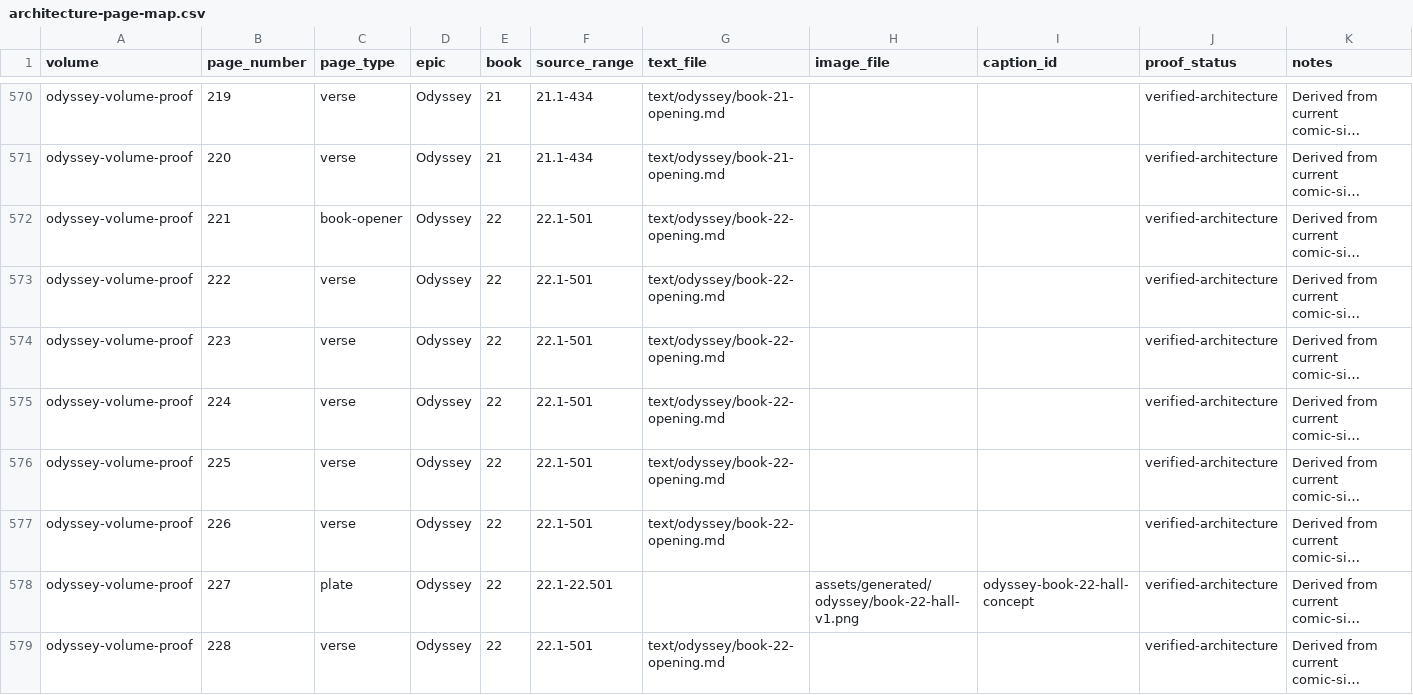
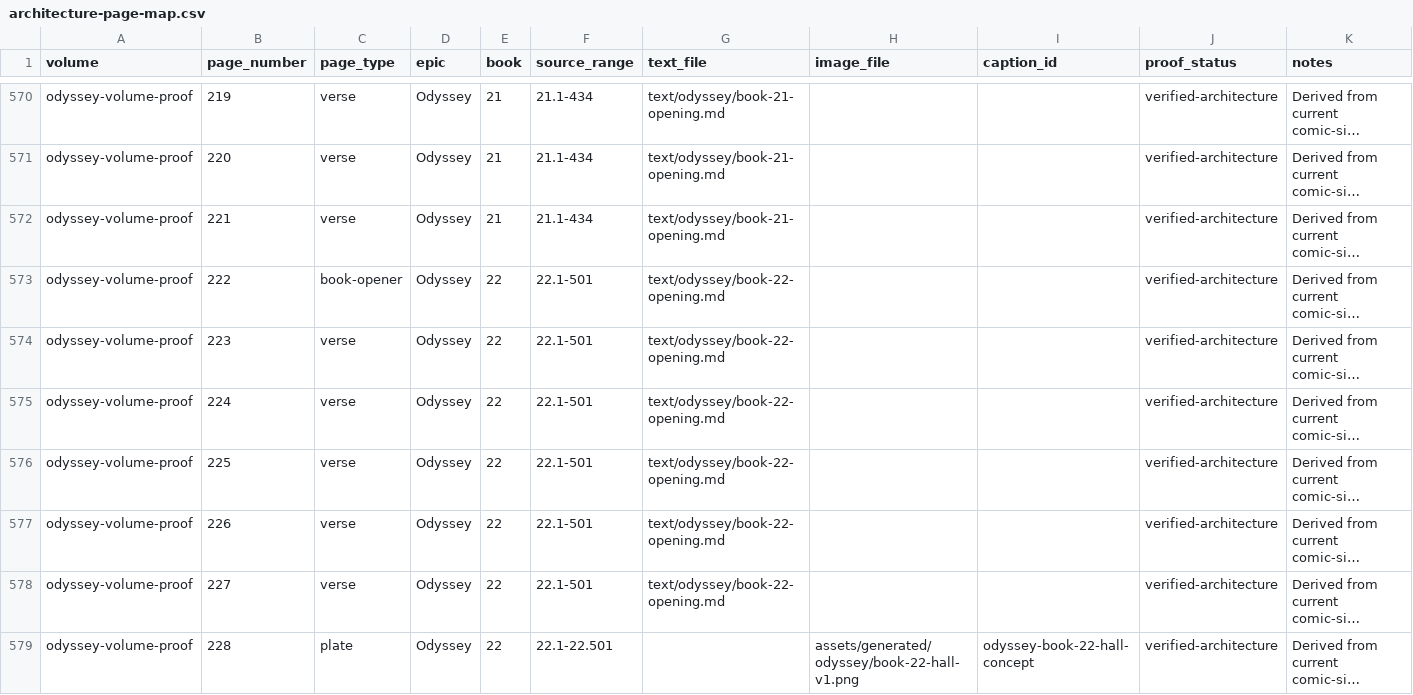
Before and after one commit to CastaliaInstitute/inq-homer-blake, a CSV file: design/architecture-page-map.csv, drawn as a sheet; only a part is shown, gaps mark what is left out; long unchanged cells end in …; the diff covers the shown part only; the diff names each change by its address in the sheet, - before the commit and + after, or states it on an @@ line.

```diff
--- a/design/architecture-page-map.csv
+++ b/design/architecture-page-map.csv
-C572 (page_type): book-opener
+C572 (page_type): verse
-E572 (book): 22
+E572 (book): 21
-F572 (source_range): 22.1-501
+F572 (source_range): 21.1-434
-G572 (text_file): text/odyssey/book-22-opening.md
+G572 (text_file): text/odyssey/book-21-opening.md
-C573 (page_type): verse
+C573 (page_type): book-opener
-C578 (page_type): plate
+C578 (page_type): verse
-F578 (source_range): 22.1-22.501
+F578 (source_range): 22.1-501
-G578 (text_file): (empty)
+G578 (text_file): text/odyssey/book-22-opening.md
-H578 (image_file): assets/generated/odyssey/book-22-hall-v1.png
+H578 (image_file): (empty)
-I578 (caption_id): odyssey-book-22-hall-concept
+I578 (caption_id): (empty)
-C579 (page_type): verse
+C579 (page_type): plate
-F579 (source_range): 22.1-501
+F579 (source_range): 22.1-22.501
-G579 (text_file): text/odyssey/book-22-opening.md
+G579 (text_file): (empty)
-H579 (image_file): (empty)
+H579 (image_file): assets/generated/odyssey/book-22-hall-v1.png
-I579 (caption_id): (empty)
+I579 (caption_id): odyssey-book-22-hall-concept
```
Also changed, not shown: 1 added row and 20 edited cells elsewhere in this file, assets/generated/manifest.csv, design/asset-checksums.csv, 24 other files.
